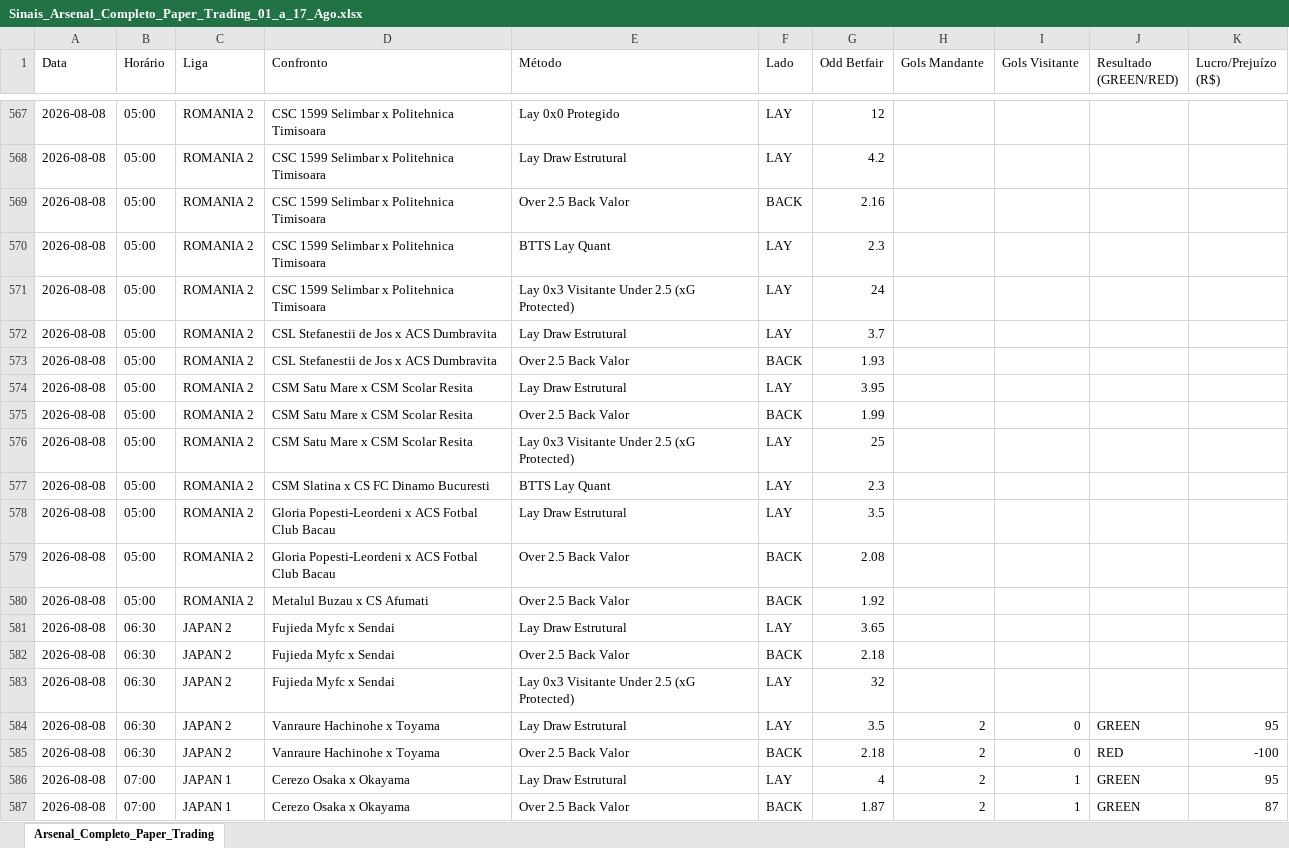
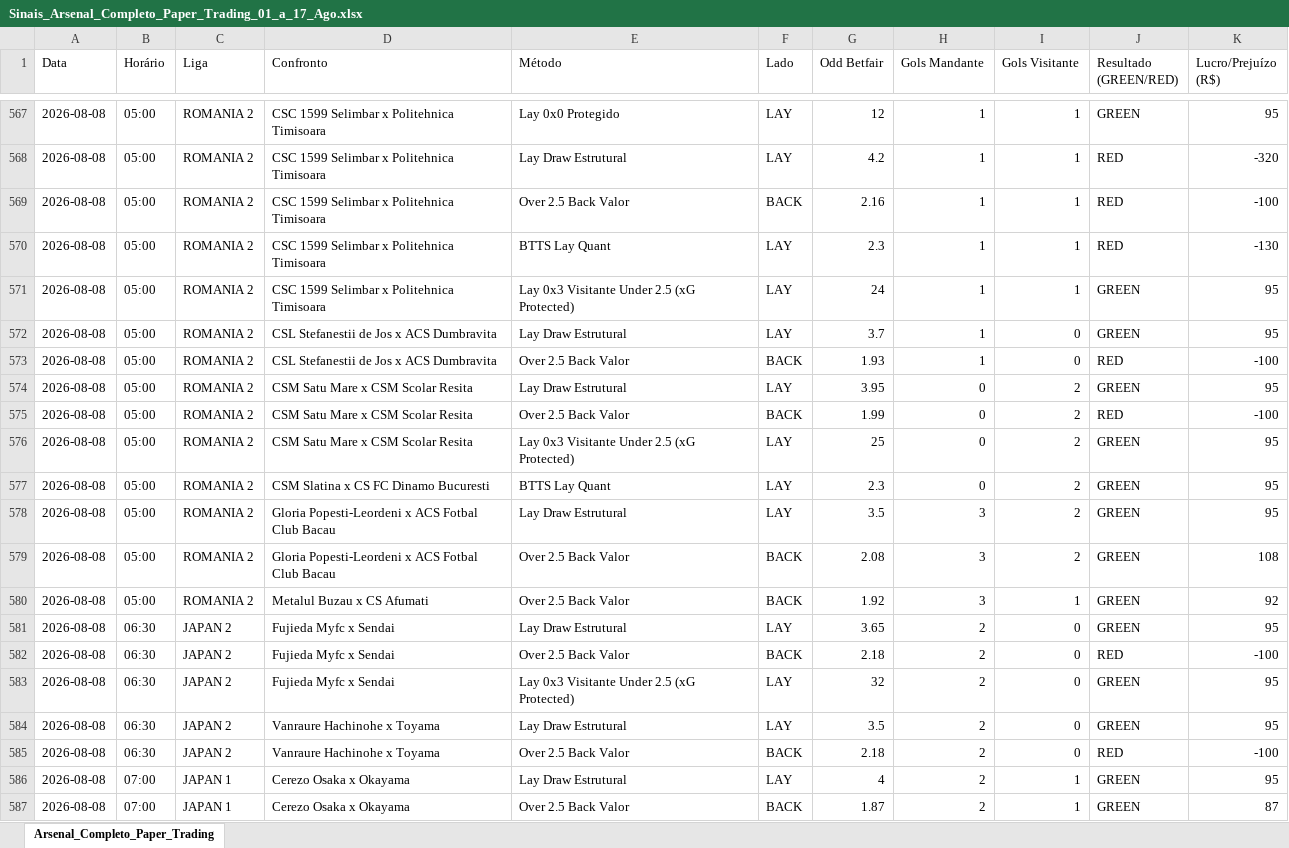
Before and after one commit to rpthiago/ARKAD_PROD, an Excel workbook: Sinais_Arsenal_Completo_Paper_Trading_01_a_17_Ago.xlsx, sheet Arsenal_Completo_Paper_Trading, drawn as a sheet; only a part is shown, gaps mark what is left out; values as stored, in another font and other column widths than the file's, no cell formats; the diff covers the shown part only; the diff names each change by its address in the sheet, - before the commit and + after, or states it on an @@ line.

```diff
--- a/Sinais_Arsenal_Completo_Paper_Trading_01_a_17_Ago.xlsx (sheet Arsenal_Completo_Paper_Trading)
+++ b/Sinais_Arsenal_Completo_Paper_Trading_01_a_17_Ago.xlsx (sheet Arsenal_Completo_Paper_Trading)
-H567:H573 (Gols Mandante): (empty)
+H567:H573 (Gols Mandante): 1
-I567:I571 (Gols Visitante): (empty)
+I567:I571 (Gols Visitante): 1
-J567 (Resultado (GREEN/RED)): (empty)
+J567 (Resultado (GREEN/RED)): GREEN
-K567 (Lucro/Prejuízo (R$)): (empty)
+K567 (Lucro/Prejuízo (R$)): 95
-J568:J570 (Resultado (GREEN/RED)): (empty)
+J568:J570 (Resultado (GREEN/RED)): RED
-K568 (Lucro/Prejuízo (R$)): (empty)
+K568 (Lucro/Prejuízo (R$)): -320
-K569 (Lucro/Prejuízo (R$)): (empty)
+K569 (Lucro/Prejuízo (R$)): -100
-K570 (Lucro/Prejuízo (R$)): (empty)
+K570 (Lucro/Prejuízo (R$)): -130
-J571:J572 (Resultado (GREEN/RED)): (empty)
+J571:J572 (Resultado (GREEN/RED)): GREEN
-K571:K572 (Lucro/Prejuízo (R$)): (empty)
+K571:K572 (Lucro/Prejuízo (R$)): 95
-I572:I573 (Gols Visitante): (empty)
+I572:I573 (Gols Visitante): 0
-J573 (Resultado (GREEN/RED)): (empty)
+J573 (Resultado (GREEN/RED)): RED
-K573 (Lucro/Prejuízo (R$)): (empty)
+K573 (Lucro/Prejuízo (R$)): -100
-H574:H577 (Gols Mandante): (empty)
+H574:H577 (Gols Mandante): 0
-I574:I579 (Gols Visitante): (empty)
+I574:I579 (Gols Visitante): 2
-J574 (Resultado (GREEN/RED)): (empty)
+J574 (Resultado (GREEN/RED)): GREEN
-K574 (Lucro/Prejuízo (R$)): (empty)
+K574 (Lucro/Prejuízo (R$)): 95
-J575 (Resultado (GREEN/RED)): (empty)
+J575 (Resultado (GREEN/RED)): RED
-K575 (Lucro/Prejuízo (R$)): (empty)
+K575 (Lucro/Prejuízo (R$)): -100
-J576:J581 (Resultado (GREEN/RED)): (empty)
+J576:J581 (Resultado (GREEN/RED)): GREEN
-K576:K578 (Lucro/Prejuízo (R$)): (empty)
+K576:K578 (Lucro/Prejuízo (R$)): 95
-H578:H580 (Gols Mandante): (empty)
+H578:H580 (Gols Mandante): 3
-K579 (Lucro/Prejuízo (R$)): (empty)
+K579 (Lucro/Prejuízo (R$)): 108
-I580 (Gols Visitante): (empty)
+I580 (Gols Visitante): 1
-K580 (Lucro/Prejuízo (R$)): (empty)
+K580 (Lucro/Prejuízo (R$)): 92
-H581:H583 (Gols Mandante): (empty)
+H581:H583 (Gols Mandante): 2
-I581:I583 (Gols Visitante): (empty)
+I581:I583 (Gols Visitante): 0
-K581 (Lucro/Prejuízo (R$)): (empty)
+K581 (Lucro/Prejuízo (R$)): 95
-J582 (Resultado (GREEN/RED)): (empty)
+J582 (Resultado (GREEN/RED)): RED
-K582 (Lucro/Prejuízo (R$)): (empty)
+K582 (Lucro/Prejuízo (R$)): -100
-J583 (Resultado (GREEN/RED)): (empty)
+J583 (Resultado (GREEN/RED)): GREEN
-K583 (Lucro/Prejuízo (R$)): (empty)
+K583 (Lucro/Prejuízo (R$)): 95
```
Also changed, not shown: 788 edited cells elsewhere in this sheet, cell formats.
